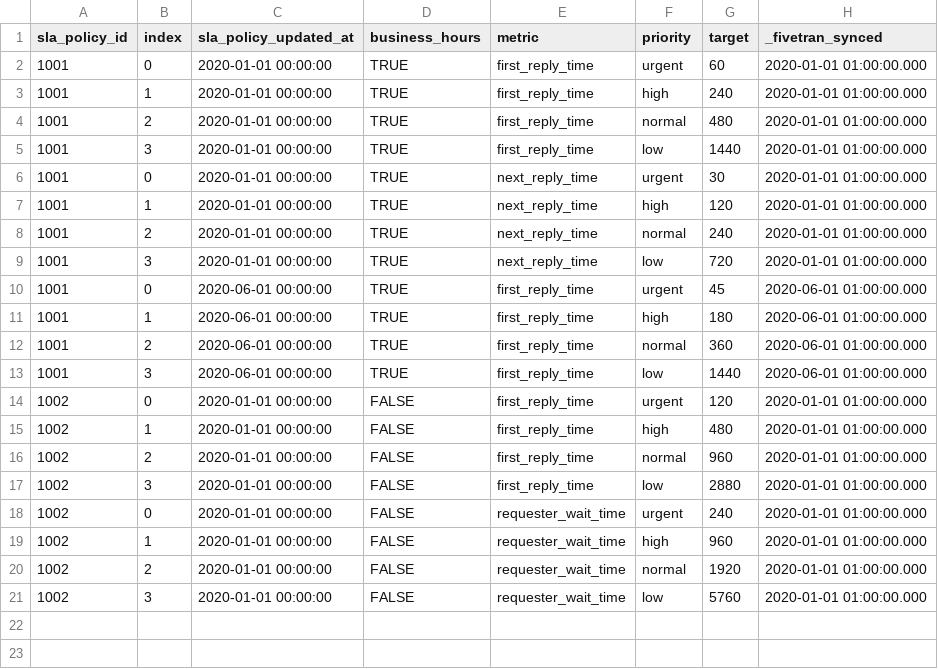
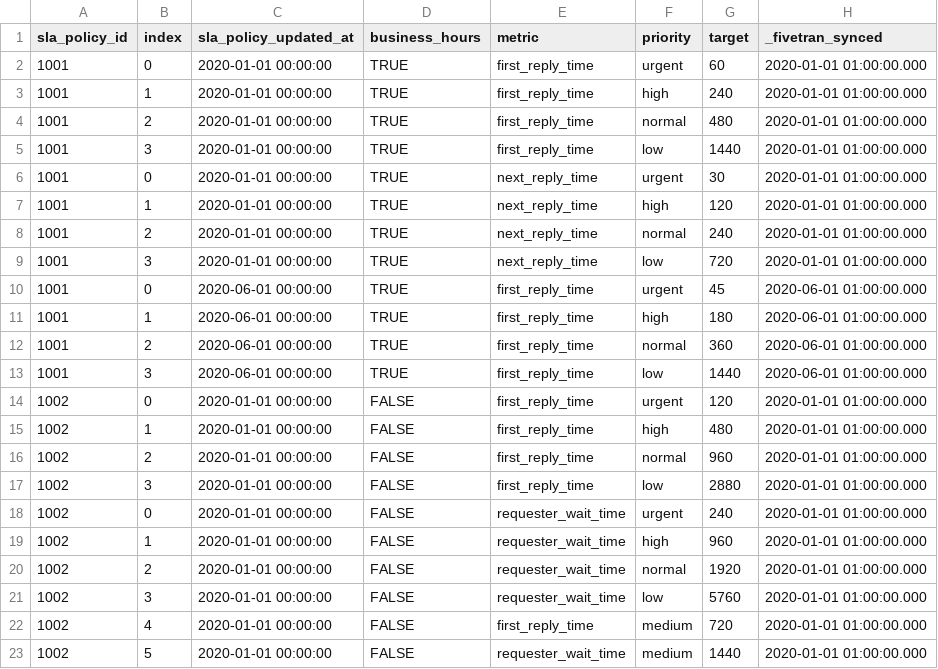
Before and after one commit to fivetran/dbt_zendesk, a CSV file: integration_tests/seeds/sla_policy_metric_history_data.csv, drawn as a sheet; the diff names each change by its address in the sheet, - before the commit and + after, or states it on an @@ line.

Commit message:
SLA Reply Time - Accommodate Schedule Changes (#262)
* sla-priority-history

* Remove unused columns from SLA policy metrics

Removed 'valid_starting_at' and 'valid_ending_at' columns from SLA policy metric history.

* pre-release

* Generate dbt docs via GitHub Actions

* changelog

* Generate dbt docs via GitHub Actions

* Update CHANGELOG.md

Co-authored-by: Jamie Rodriguez <65564846+fivetran-jamie@users.noreply.github.com>

* working?:

* working

* snowflake

* polish for pre-release

* Generate dbt docs via GitHub Actions

* polish for pre-release

* dedupe

* Generate dbt docs via GitHub Actions

* working

* polish

* avinash feedback

* Generate dbt docs via GitHub Actions

* release

* decisionlog

* Generate dbt docs via GitHub Actions

---------

Co-authored-by: Catherine Fritz <111930712+fivetran-catfritz@users.noreply.github.com>
Co-authored-by: github-actions[bot] <github-actions[bot]@users.noreply.github.com>

```diff
--- a/integration_tests/seeds/sla_policy_metric_history_data.csv
+++ b/integration_tests/seeds/sla_policy_metric_history_data.csv
+row 22: 1002 | 4 | 2020-01-01 00:00:00 | FALSE | first_reply_time | medium | 720 | 2020-01-01 01:00:00.000
+row 23: 1002 | 5 | 2020-01-01 00:00:00 | FALSE | requester_wait_time | medium | 1440 | 2020-01-01 01:00:00.000
```
Also changed, not shown: 19 other files.
